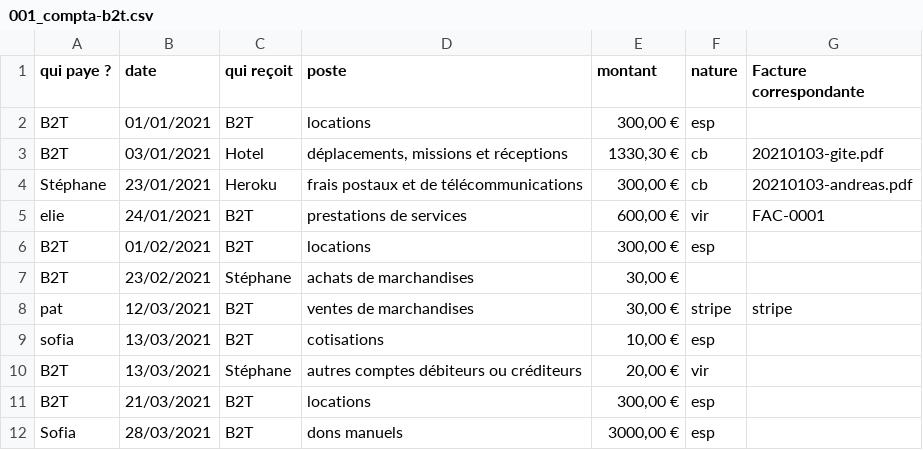
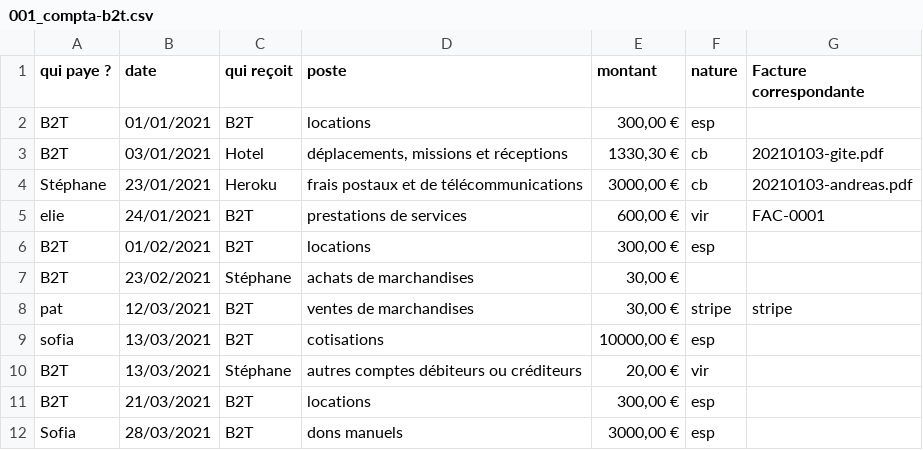
Before and after one commit to brutdethe/compta-b2t, a CSV file: 001_compta-b2t.csv, drawn as a sheet.

```diff
--- a/001_compta-b2t.csv
+++ b/001_compta-b2t.csv
@@ -3,3 +3,3 @@ B2T,01/01/2021,B2T,"locations","300,00 €",esp,
 B2T,03/01/2021,Hotel,"déplacements, missions et réceptions","1330,30 €",cb,20210103-gite.pdf
-Stéphane,23/01/2021,Heroku,"frais postaux et de télécommunications","300,00 €",cb,20210103-andreas.pdf
+Stéphane,23/01/2021,Heroku,"frais postaux et de télécommunications","3000,00 €",cb,20210103-andreas.pdf
 elie,24/01/2021,B2T,"prestations de services","600,00 €",vir,FAC-0001,
@@ -8,3 +8,3 @@ B2T,23/02/2021,Stéphane,"achats de marchandises","30,00 €",,
 pat,12/03/2021,B2T,"ventes de marchandises","30,00 €",stripe,stripe
-sofia,13/03/2021,B2T,"cotisations","10,00 €",esp,
+sofia,13/03/2021,B2T,"cotisations","10000,00 €",esp,
 B2T,13/03/2021,Stéphane,"autres comptes débiteurs ou créditeurs","20,00 €",vir,
```
Also changed, not shown: 3 other files.
